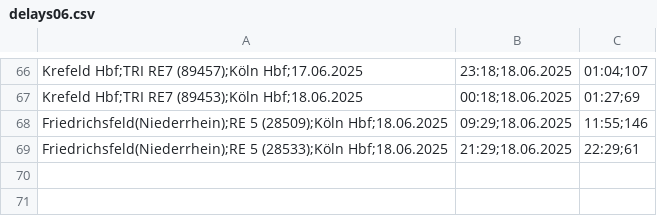
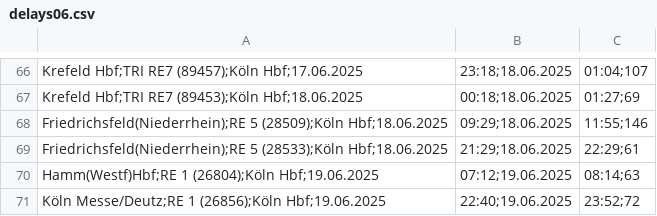
Before and after one commit to LuisErhardt/db_delay_viewer, a CSV file: public/data/2025/delays06.csv, drawn as a sheet; only a part is shown, gaps mark what is left out.

Commit message:
upload data

```diff
--- a/public/data/2025/delays06.csv
+++ b/public/data/2025/delays06.csv
@@ -69 +69,3 @@ Friedrichsfeld(Niederrhein);RE 5 (28509);Köln Hbf;18.06.2025, 09:29;18.06.2025,
 Friedrichsfeld(Niederrhein);RE 5 (28533);Köln Hbf;18.06.2025, 21:29;18.06.2025, 22:29;61
+Hamm(Westf)Hbf;RE 1 (26804);Köln Hbf;19.06.2025, 07:12;19.06.2025, 08:14;63
+Köln Messe/Deutz;RE 1 (26856);Köln Hbf;19.06.2025, 22:40;19.06.2025, 23:52;72
```
